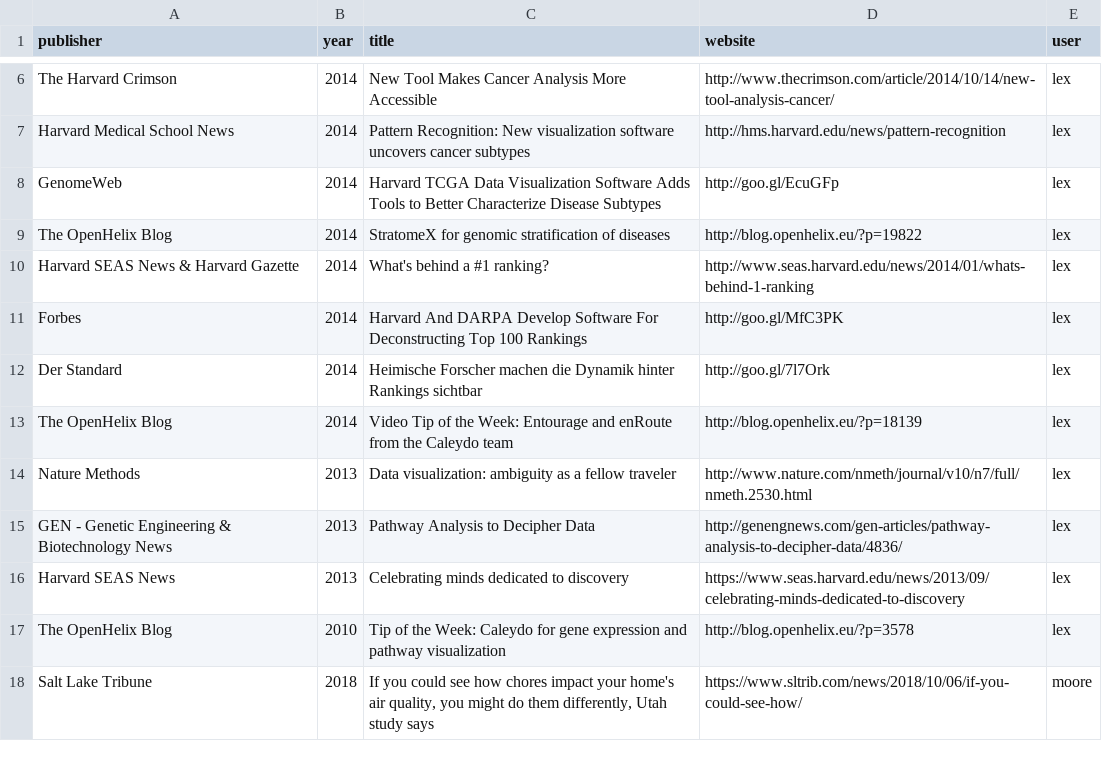
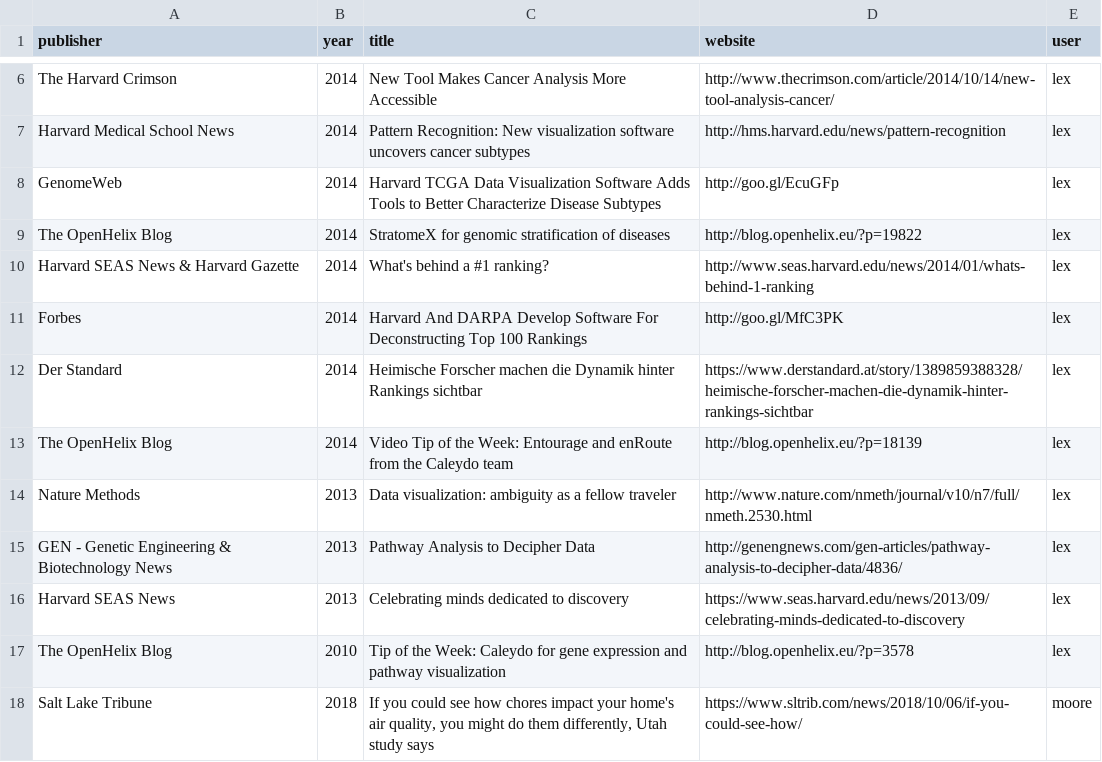
Before and after one commit to zubaer-ahammed/MUIDSI-University-of-Missouri, a CSV file: _data/press.csv, drawn as a sheet; only a part is shown, gaps mark what is left out.

```diff
--- a/_data/press.csv
+++ b/_data/press.csv
@@ -11,3 +11,3 @@ Harvard SEAS News & Harvard Gazette,2014, What's behind a #1 ranking?, http://ww
 Forbes,2014, Harvard And DARPA Develop Software For Deconstructing Top 100 Rankings,http://goo.gl/MfC3PK,lex
-Der Standard,2014, Heimische Forscher machen die Dynamik hinter Rankings sichtbar, http://goo.gl/7l7Ork,lex
+Der Standard,2014, Heimische Forscher machen die Dynamik hinter Rankings sichtbar, https://www.derstandard.at/story/1389859388328/heimische-forscher-machen-die-dynamik-hinter-rankings-sichtbar,lex
 The OpenHelix Blog,2014, Video Tip of the Week: Entourage and enRoute from the Caleydo team, http://blog.openhelix.eu/?p=18139,lex
```
Also changed, not shown: 15 other files.
